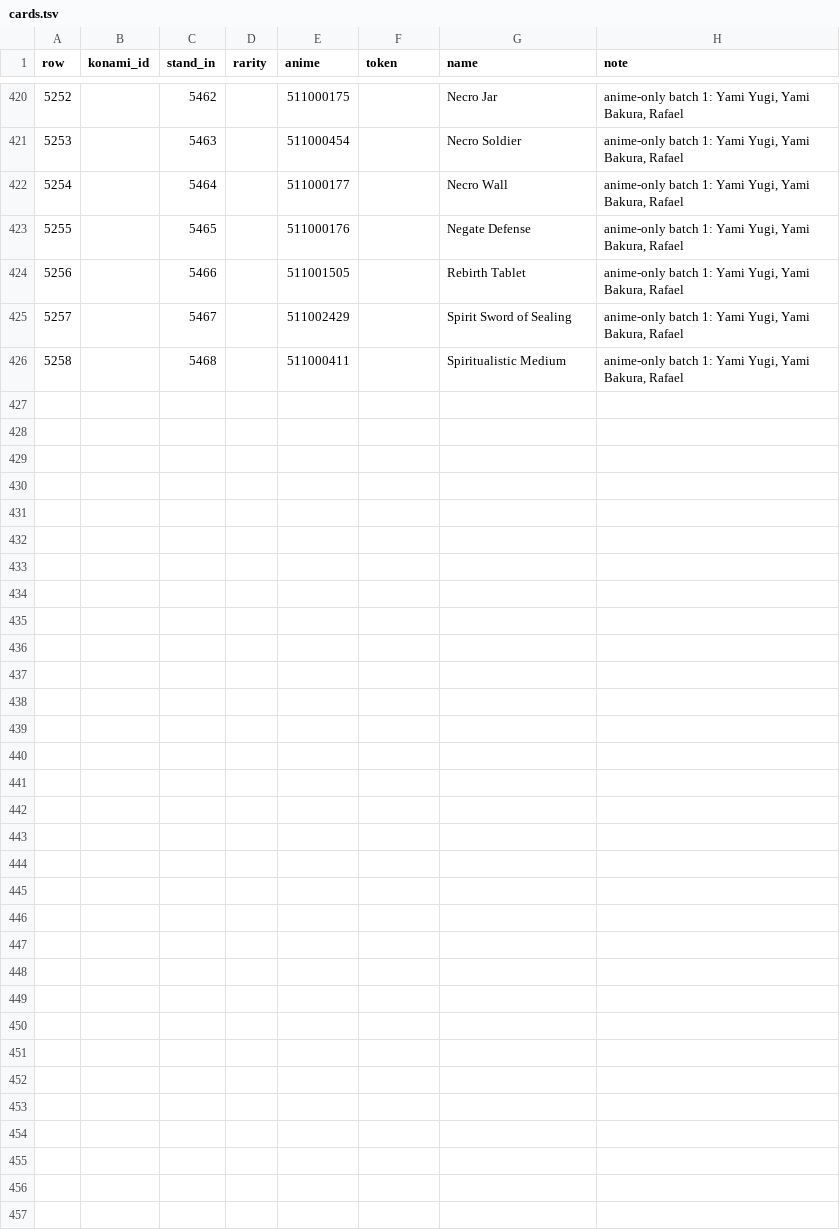
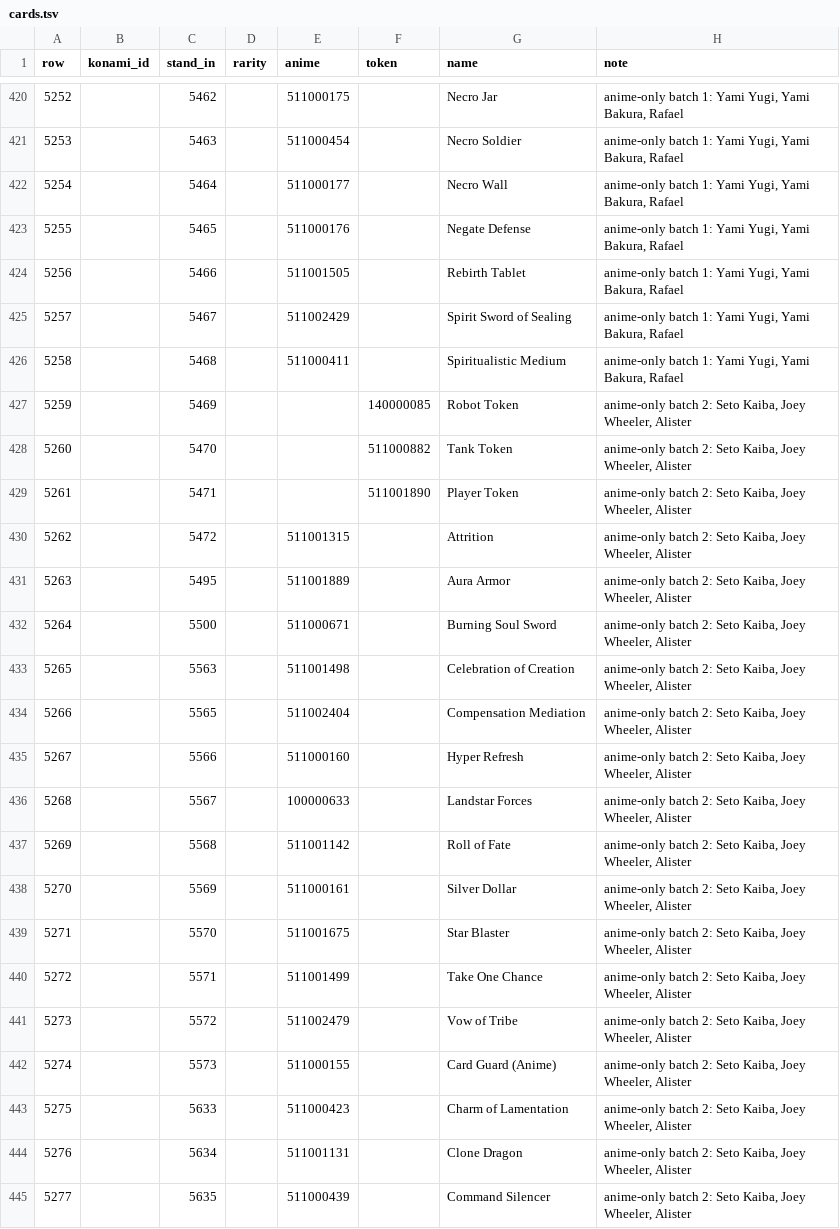
Before and after one commit to usersina/yo3-revival, a TSV file: engine/added/cards.tsv, drawn as a sheet; only a part is shown, gaps mark what is left out; the diff covers the shown part only; the diff names each change by its address in the sheet, - before the commit and + after, or states it on an @@ line.

```diff
--- a/engine/added/cards.tsv
+++ b/engine/added/cards.tsv
+row 427: 5259 |  | 5469 |  |  | 140000085 | Robot Token | anime-only batch 2: Seto Kaiba, Joey Wheeler, Alister
+row 428: 5260 |  | 5470 |  |  | 511000882 | Tank Token | anime-only batch 2: Seto Kaiba, Joey Wheeler, Alister
+row 429: 5261 |  | 5471 |  |  | 511001890 | Player Token | anime-only batch 2: Seto Kaiba, Joey Wheeler, Alister
+row 430: 5262 |  | 5472 |  | 511001315 |  | Attrition | anime-only batch 2: Seto Kaiba, Joey Wheeler, Alister
+row 431: 5263 |  | 5495 |  | 511001889 |  | Aura Armor | anime-only batch 2: Seto Kaiba, Joey Wheeler, Alister
+row 432: 5264 |  | 5500 |  | 511000671 |  | Burning Soul Sword | anime-only batch 2: Seto Kaiba, Joey Wheeler, Alister
+row 433: 5265 |  | 5563 |  | 511001498 |  | Celebration of Creation | anime-only batch 2: Seto Kaiba, Joey Wheeler, Alister
+row 434: 5266 |  | 5565 |  | 511002404 |  | Compensation Mediation | anime-only batch 2: Seto Kaiba, Joey Wheeler, Alister
+row 435: 5267 |  | 5566 |  | 511000160 |  | Hyper Refresh | anime-only batch 2: Seto Kaiba, Joey Wheeler, Alister
+row 436: 5268 |  | 5567 |  | 100000633 |  | Landstar Forces | anime-only batch 2: Seto Kaiba, Joey Wheeler, Alister
+row 437: 5269 |  | 5568 |  | 511001142 |  | Roll of Fate | anime-only batch 2: Seto Kaiba, Joey Wheeler, Alister
+row 438: 5270 |  | 5569 |  | 511000161 |  | Silver Dollar | anime-only batch 2: Seto Kaiba, Joey Wheeler, Alister
+row 439: 5271 |  | 5570 |  | 511001675 |  | Star Blaster | anime-only batch 2: Seto Kaiba, Joey Wheeler, Alister
+row 440: 5272 |  | 5571 |  | 511001499 |  | Take One Chance | anime-only batch 2: Seto Kaiba, Joey Wheeler, Alister
+row 441: 5273 |  | 5572 |  | 511002479 |  | Vow of Tribe | anime-only batch 2: Seto Kaiba, Joey Wheeler, Alister
+row 442: 5274 |  | 5573 |  | 511000155 |  | Card Guard (Anime) | anime-only batch 2: Seto Kaiba, Joey Wheeler, Alister
+row 443: 5275 |  | 5633 |  | 511000423 |  | Charm of Lamentation | anime-only batch 2: Seto Kaiba, Joey Wheeler, Alister
+row 444: 5276 |  | 5634 |  | 511001131 |  | Clone Dragon | anime-only batch 2: Seto Kaiba, Joey Wheeler, Alister
+row 445: 5277 |  | 5635 |  | 511000439 |  | Command Silencer | anime-only batch 2: Seto Kaiba, Joey Wheeler, Alister
```
Also changed, not shown: 19 added rows elsewhere in this file, engine/anime/pictures.tsv, 7 other files.
